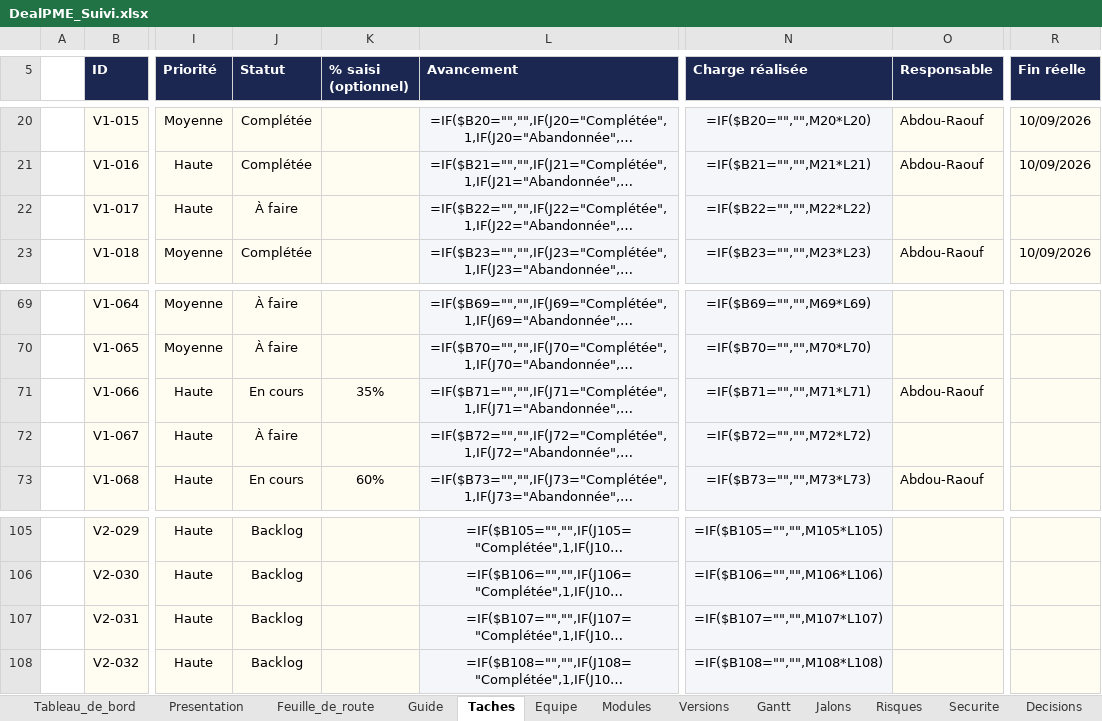
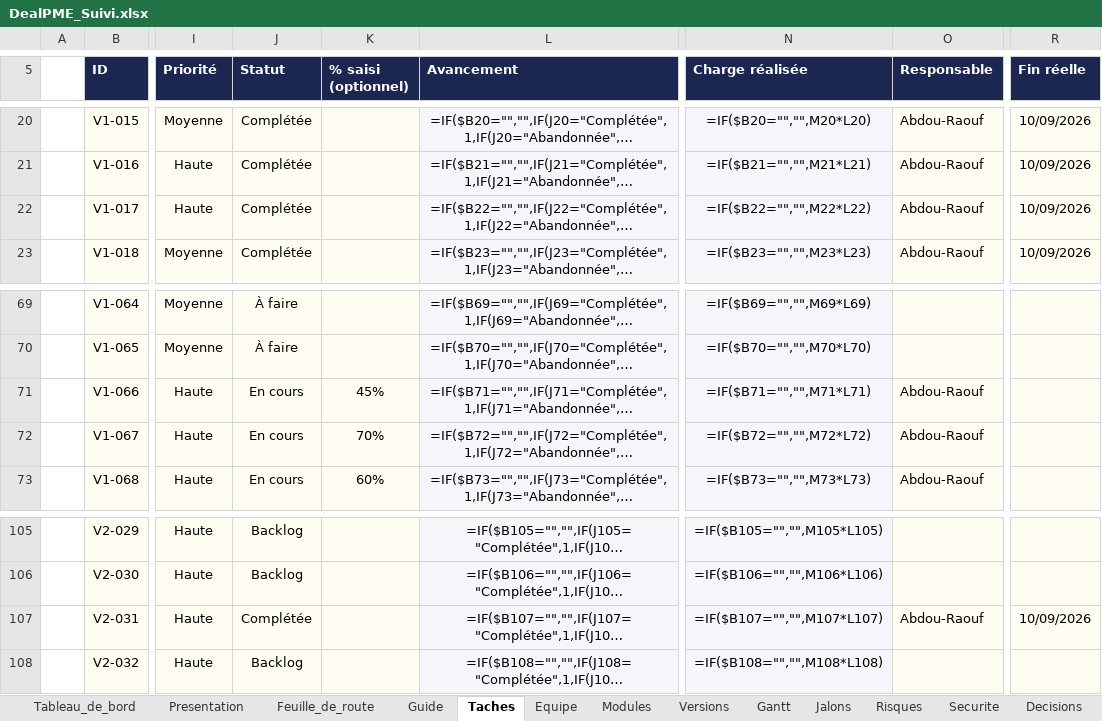
Before and after one commit to fless-lab/dealpme, an Excel workbook: DealPME_Suivi.xlsx, sheet Taches, drawn as a sheet; only a part is shown, gaps mark what is left out; long unchanged cells end in …; values as stored, in another font and other column widths than the file's, no borders; formulas without a stored value are shown as written; conditional formats not drawn; the diff names each change by its address in the sheet, - before the commit and + after, or states it on an @@ line.

```diff
--- a/DealPME_Suivi.xlsx (sheet Taches)
+++ b/DealPME_Suivi.xlsx (sheet Taches)
-J22 (Statut): À faire
+J22 (Statut): Complétée
-O22 (Responsable): (empty)
+O22 (Responsable): Abdou-Raouf
-R22 (Fin réelle): (empty)
+R22 (Fin réelle): 10/09/2026
-K71 (% saisi (optionnel)): 35%
+K71 (% saisi (optionnel)): 45%
-J72 (Statut): À faire
+J72 (Statut): En cours
-K72 (% saisi (optionnel)): (empty)
+K72 (% saisi (optionnel)): 70%
-O72 (Responsable): (empty)
+O72 (Responsable): Abdou-Raouf
-J107 (Statut): Backlog
+J107 (Statut): Complétée
-O107 (Responsable): (empty)
+O107 (Responsable): Abdou-Raouf
-R107 (Fin réelle): (empty)
+R107 (Fin réelle): 10/09/2026
```
Also changed, not shown: 9 other files.
